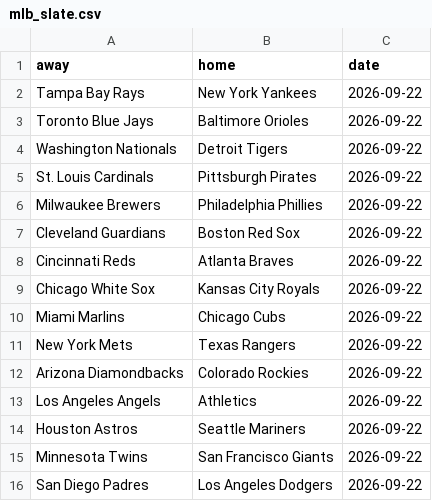
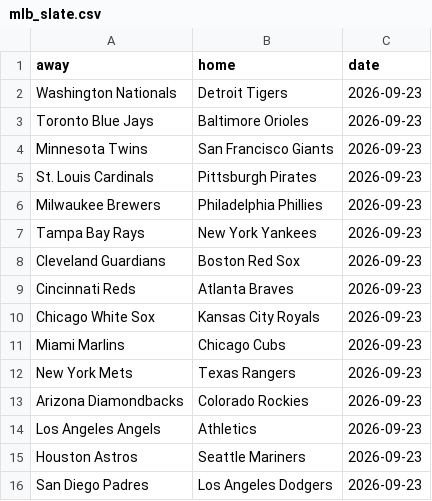
Before and after one commit to LocalLogicManagers/Sports, a CSV file: maintenance/data/mlb_slate.csv, drawn as a sheet.

```diff
--- a/maintenance/data/mlb_slate.csv
+++ b/maintenance/data/mlb_slate.csv
@@ -1,16 +1,16 @@
 away,home,date
-Tampa Bay Rays,New York Yankees,2026-09-22
-Toronto Blue Jays,Baltimore Orioles,2026-09-22
-Washington Nationals,Detroit Tigers,2026-09-22
-St. Louis Cardinals,Pittsburgh Pirates,2026-09-22
-Milwaukee Brewers,Philadelphia Phillies,2026-09-22
-Cleveland Guardians,Boston Red Sox,2026-09-22
-Cincinnati Reds,Atlanta Braves,2026-09-22
-Chicago White Sox,Kansas City Royals,2026-09-22
-Miami Marlins,Chicago Cubs,2026-09-22
-New York Mets,Texas Rangers,2026-09-22
-Arizona Diamondbacks,Colorado Rockies,2026-09-22
-Los Angeles Angels,Athletics,2026-09-22
-Houston Astros,Seattle Mariners,2026-09-22
-Minnesota Twins,San Francisco Giants,2026-09-22
-San Diego Padres,Los Angeles Dodgers,2026-09-22
+Washington Nationals,Detroit Tigers,2026-09-23
+Toronto Blue Jays,Baltimore Orioles,2026-09-23
+Minnesota Twins,San Francisco Giants,2026-09-23
+St. Louis Cardinals,Pittsburgh Pirates,2026-09-23
+Milwaukee Brewers,Philadelphia Phillies,2026-09-23
+Tampa Bay Rays,New York Yankees,2026-09-23
+Cleveland Guardians,Boston Red Sox,2026-09-23
+Cincinnati Reds,Atlanta Braves,2026-09-23
+Chicago White Sox,Kansas City Royals,2026-09-23
+Miami Marlins,Chicago Cubs,2026-09-23
+New York Mets,Texas Rangers,2026-09-23
+Arizona Diamondbacks,Colorado Rockies,2026-09-23
+Los Angeles Angels,Athletics,2026-09-23
+Houston Astros,Seattle Mariners,2026-09-23
+San Diego Padres,Los Angeles Dodgers,2026-09-23
```
Also changed, not shown: maintenance/data/mlb_2026_standings.csv, 1 other file.
